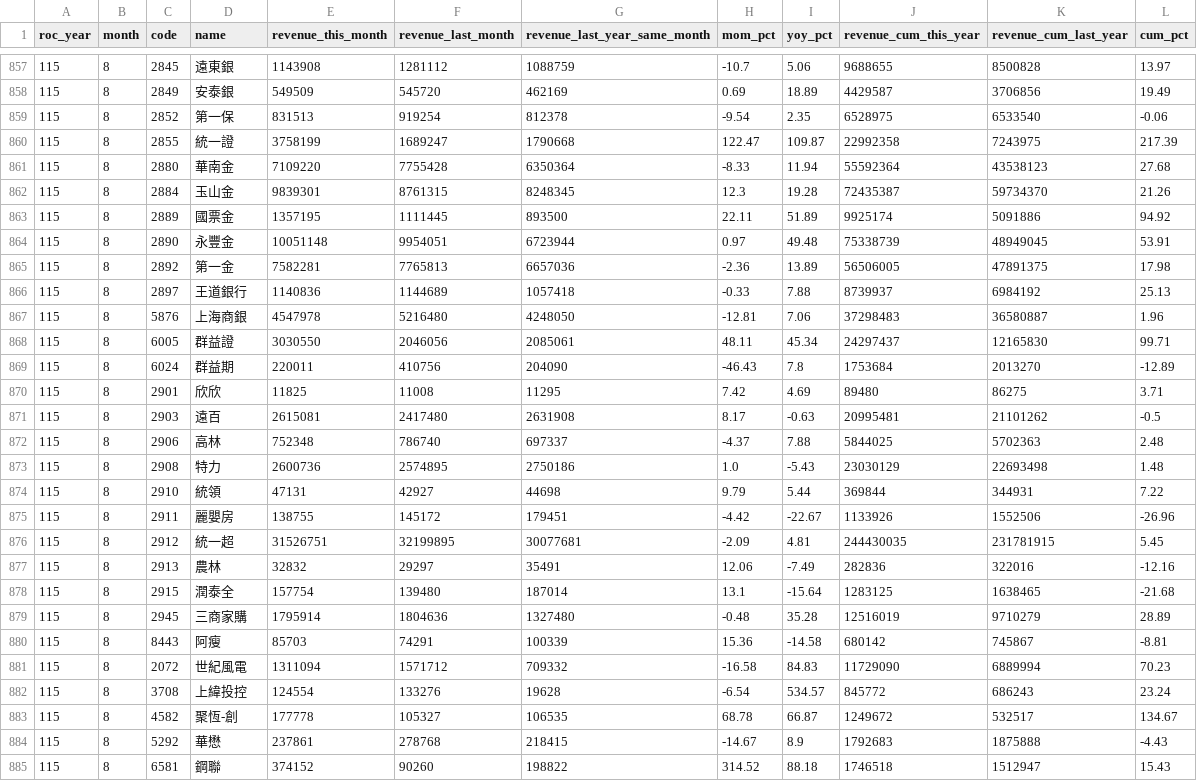
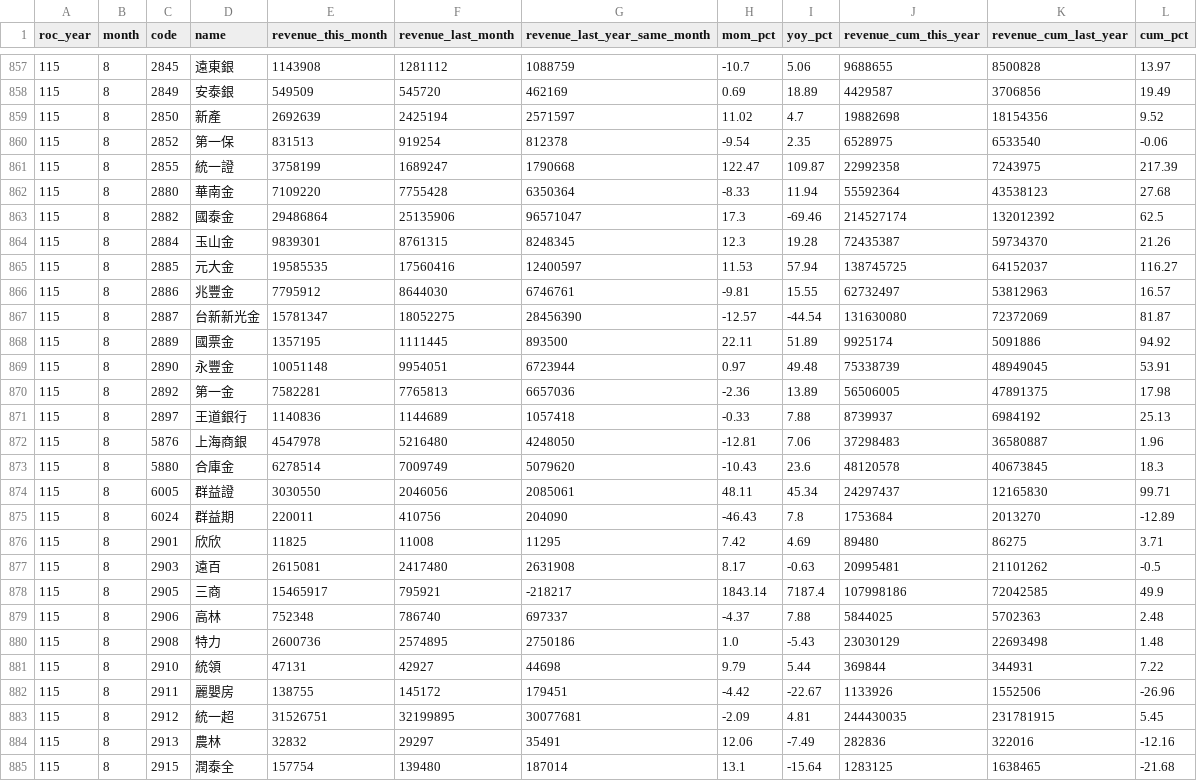
Before and after one commit to jcluox/daily-stock, a CSV file: data/raw/revenue/sii_115_8.csv, drawn as a sheet; only a part is shown, gaps mark what is left out; the shorter side is filled out with more unchanged rows.

```diff
--- a/data/raw/revenue/sii_115_8.csv
+++ b/data/raw/revenue/sii_115_8.csv
@@ -858,2 +858,3 @@ roc_year,month,code,name,revenue_this_month,revenue_last_month,revenue_last_year
 115,8,2849,安泰銀,549509,545720,462169,0.69,18.89,4429587,3706856,19.49
+115,8,2850,新產,2692639,2425194,2571597,11.02,4.7,19882698,18154356,9.52
 115,8,2852,第一保,831513,919254,812378,-9.54,2.35,6528975,6533540,-0.06
@@ -861,3 +862,7 @@ roc_year,month,code,name,revenue_this_month,revenue_last_month,revenue_last_year
 115,8,2880,華南金,7109220,7755428,6350364,-8.33,11.94,55592364,43538123,27.68
+115,8,2882,國泰金,29486864,25135906,96571047,17.3,-69.46,214527174,132012392,62.5
 115,8,2884,玉山金,9839301,8761315,8248345,12.3,19.28,72435387,59734370,21.26
+115,8,2885,元大金,19585535,17560416,12400597,11.53,57.94,138745725,64152037,116.27
+115,8,2886,兆豐金,7795912,8644030,6746761,-9.81,15.55,62732497,53812963,16.57
+115,8,2887,台新新光金,15781347,18052275,28456390,-12.57,-44.54,131630080,72372069,81.87
 115,8,2889,國票金,1357195,1111445,893500,22.11,51.89,9925174,5091886,94.92
@@ -867,2 +872,3 @@ roc_year,month,code,name,revenue_this_month,revenue_last_month,revenue_last_year
 115,8,5876,上海商銀,4547978,5216480,4248050,-12.81,7.06,37298483,36580887,1.96
+115,8,5880,合庫金,6278514,7009749,5079620,-10.43,23.6,48120578,40673845,18.3
 115,8,6005,群益證,3030550,2046056,2085061,48.11,45.34,24297437,12165830,99.71
@@ -871,2 +877,3 @@ roc_year,month,code,name,revenue_this_month,revenue_last_month,revenue_last_year
 115,8,2903,遠百,2615081,2417480,2631908,8.17,-0.63,20995481,21101262,-0.5
+115,8,2905,三商,15465917,795921,-218217,1843.14,7187.4,107998186,72042585,49.9
 115,8,2906,高林,752348,786740,697337,-4.37,7.88,5844025,5702363,2.48
```
Also changed, not shown: 30 other files.
